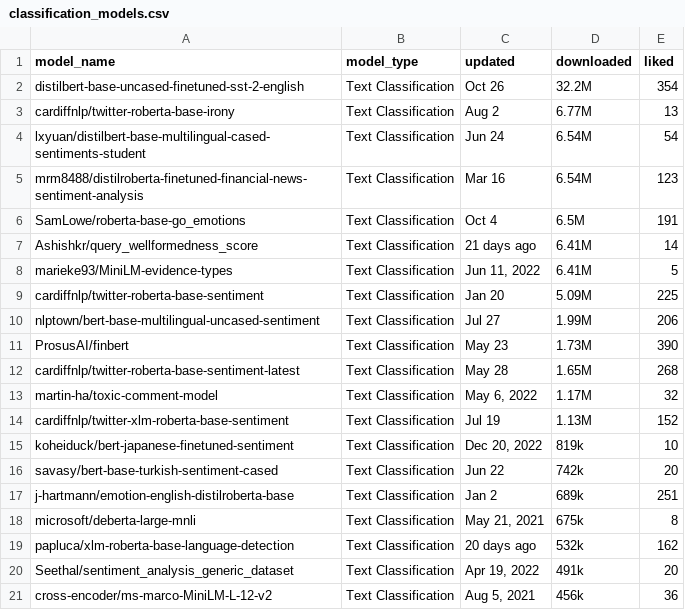
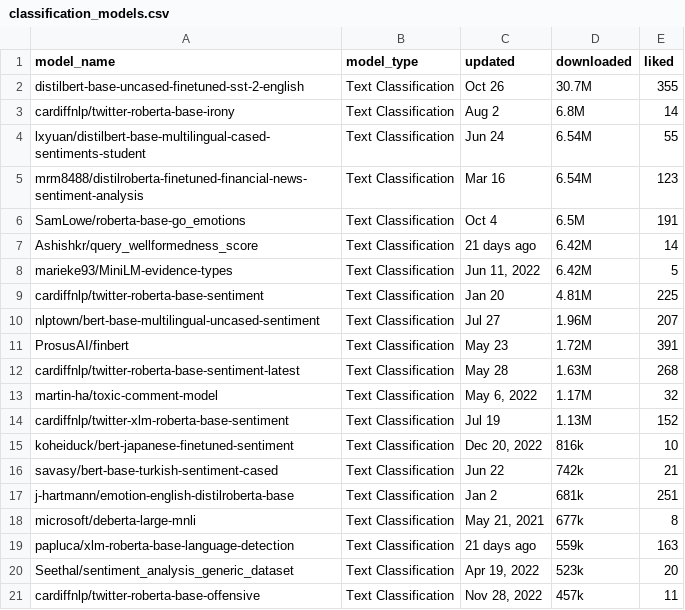
Before and after one commit to Zahin52/classifier_vs_generator, a CSV file: all_csv_data/classification_models.csv, drawn as a sheet.

```diff
--- a/all_csv_data/classification_models.csv
+++ b/all_csv_data/classification_models.csv
@@ -1,21 +1,21 @@
 model_name,model_type,updated,downloaded,liked
-distilbert-base-uncased-finetuned-sst-2-english,Text Classification,Oct 26,32.2M,354
-cardiffnlp/twitter-roberta-base-irony,Text Classification,Aug 2,6.77M,13
-lxyuan/distilbert-base-multilingual-cased-sentiments-student,Text Classification,Jun 24,6.54M,54
+distilbert-base-uncased-finetuned-sst-2-english,Text Classification,Oct 26,30.7M,355
+cardiffnlp/twitter-roberta-base-irony,Text Classification,Aug 2,6.8M,14
+lxyuan/distilbert-base-multilingual-cased-sentiments-student,Text Classification,Jun 24,6.54M,55
 mrm8488/distilroberta-finetuned-financial-news-sentiment-analysis,Text Classification,Mar 16,6.54M,123
 SamLowe/roberta-base-go_emotions,Text Classification,Oct 4,6.5M,191
-Ashishkr/query_wellformedness_score,Text Classification,21 days ago,6.41M,14
-marieke93/MiniLM-evidence-types,Text Classification,"Jun 11, 2022",6.41M,5
-cardiffnlp/twitter-roberta-base-sentiment,Text Classification,Jan 20,5.09M,225
-nlptown/bert-base-multilingual-uncased-sentiment,Text Classification,Jul 27,1.99M,206
-ProsusAI/finbert,Text Classification,May 23,1.73M,390
-cardiffnlp/twitter-roberta-base-sentiment-latest,Text Classification,May 28,1.65M,268
+Ashishkr/query_wellformedness_score,Text Classification,21 days ago,6.42M,14
+marieke93/MiniLM-evidence-types,Text Classification,"Jun 11, 2022",6.42M,5
+cardiffnlp/twitter-roberta-base-sentiment,Text Classification,Jan 20,4.81M,225
+nlptown/bert-base-multilingual-uncased-sentiment,Text Classification,Jul 27,1.96M,207
+ProsusAI/finbert,Text Classification,May 23,1.72M,391
+cardiffnlp/twitter-roberta-base-sentiment-latest,Text Classification,May 28,1.63M,268
 martin-ha/toxic-comment-model,Text Classification,"May 6, 2022",1.17M,32
 cardiffnlp/twitter-xlm-roberta-base-sentiment,Text Classification,Jul 19,1.13M,152
-koheiduck/bert-japanese-finetuned-sentiment,Text Classification,"Dec 20, 2022",819k,10
-savasy/bert-base-turkish-sentiment-cased,Text Classification,Jun 22,742k,20
-j-hartmann/emotion-english-distilroberta-base,Text Classification,Jan 2,689k,251
-microsoft/deberta-large-mnli,Text Classification,"May 21, 2021",675k,8
-papluca/xlm-roberta-base-language-detection,Text Classification,20 days ago,532k,162
-Seethal/sentiment_analysis_generic_dataset,Text Classification,"Apr 19, 2022",491k,20
-cross-encoder/ms-marco-MiniLM-L-12-v2,Text Classification,"Aug 5, 2021",456k,36
+koheiduck/bert-japanese-finetuned-sentiment,Text Classification,"Dec 20, 2022",816k,10
+savasy/bert-base-turkish-sentiment-cased,Text Classification,Jun 22,742k,21
+j-hartmann/emotion-english-distilroberta-base,Text Classification,Jan 2,681k,251
+microsoft/deberta-large-mnli,Text Classification,"May 21, 2021",677k,8
+papluca/xlm-roberta-base-language-detection,Text Classification,21 days ago,559k,163
+Seethal/sentiment_analysis_generic_dataset,Text Classification,"Apr 19, 2022",523k,20
+cardiffnlp/twitter-roberta-base-offensive,Text Classification,"Nov 28, 2022",457k,11
```
Also changed, not shown: all_csv_data/Classification_model_full_data.csv, all_csv_data/class_app_source_sizes.csv, 11 other files.
